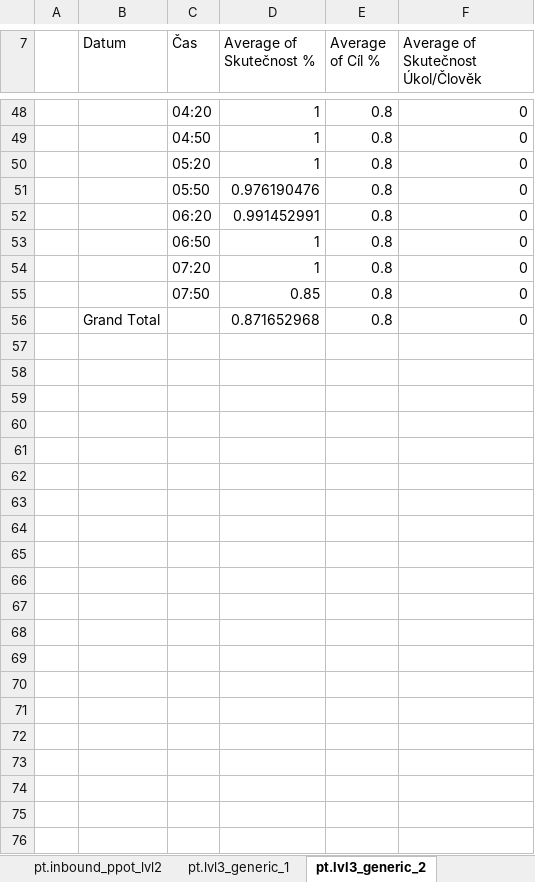
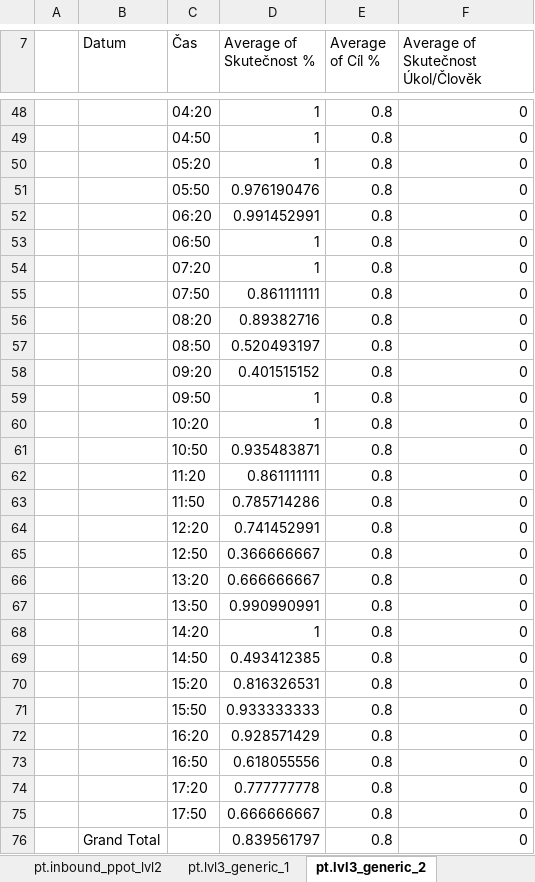
Before and after one commit to logistic-support/PerformanceManagementClient, an Excel workbook: Performance tool 1.3_3_2.xlsm, sheet pt.lvl3_generic_2, drawn as a sheet; only a part is shown, gaps mark what is left out; values as stored, in another font and other column widths than the file's, no borders; addresses are those after the commit; the diff names each change by its address in the sheet, - before the commit and + after, or states it on an @@ line.

```diff
--- a/Performance tool 1.3_3_2.xlsm (sheet pt.lvl3_generic_2)
+++ b/Performance tool 1.3_3_2.xlsm (sheet pt.lvl3_generic_2)
-D55 (Average of Skutečnost %): 0.85
+D55 (Average of Skutečnost %): 0.861111111
+row 56:  |  | 08:20 | 0.89382716 | 0.8 | 0
+row 57:  |  | 08:50 | 0.520493197 | 0.8 | 0
+row 58:  |  | 09:20 | 0.401515152 | 0.8 | 0
+row 59:  |  | 09:50 | 1 | 0.8 | 0
+row 60:  |  | 10:20 | 1 | 0.8 | 0
+row 61:  |  | 10:50 | 0.935483871 | 0.8 | 0
+row 62:  |  | 11:20 | 0.861111111 | 0.8 | 0
+row 63:  |  | 11:50 | 0.785714286 | 0.8 | 0
+row 64:  |  | 12:20 | 0.741452991 | 0.8 | 0
+row 65:  |  | 12:50 | 0.366666667 | 0.8 | 0
+row 66:  |  | 13:20 | 0.666666667 | 0.8 | 0
+row 67:  |  | 13:50 | 0.990990991 | 0.8 | 0
+row 68:  |  | 14:20 | 1 | 0.8 | 0
+row 69:  |  | 14:50 | 0.493412385 | 0.8 | 0
+row 70:  |  | 15:20 | 0.816326531 | 0.8 | 0
+row 71:  |  | 15:50 | 0.933333333 | 0.8 | 0
+row 72:  |  | 16:20 | 0.928571429 | 0.8 | 0
+row 73:  |  | 16:50 | 0.618055556 | 0.8 | 0
+row 74:  |  | 17:20 | 0.777777778 | 0.8 | 0
+row 75:  |  | 17:50 | 0.666666667 | 0.8 | 0
-D76 (Average of Skutečnost %): 0.871652968
+D76 (Average of Skutečnost %): 0.839561797
```
Also changed, not shown: sheet pt.lvl3_generic_3, sheet pt.lvl3_generic_7, sheet pt.lvl3_generic_8, sheet pt.lvl3_generic_9, sheet pt.lvl3_generic_10, sheet pt.lvl3_generic_4, 5 more sheets, charts or pictures.
